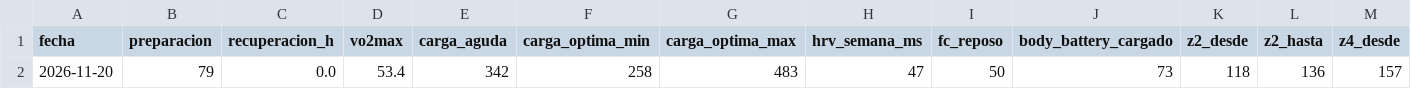
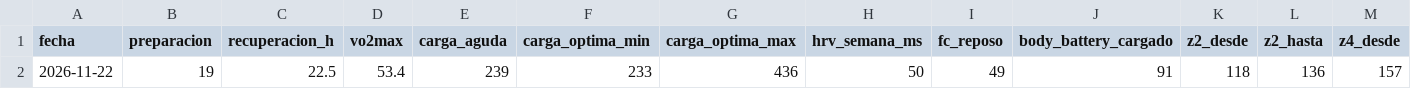
Before and after one commit to davidrdcr/running, a CSV file: data/hoy.csv, drawn as a sheet; removed rows and columns are numbered as before the commit, all else as after; the diff names each change by its address in the sheet, - before the commit and + after, or states it on an @@ line.

```diff
--- a/data/hoy.csv
+++ b/data/hoy.csv
-row 2: 2026-11-20 | 79 | 0.0 | 53.4 | 342 | 258 | 483 | 47 | 50 | 73 | 118 | 136 | 157
+row 2: 2026-11-22 | 19 | 22.5 | 53.4 | 239 | 233 | 436 | 50 | 49 | 91 | 118 | 136 | 157
```
Also changed, not shown: data/dias.csv, data/dias_detalle.csv, 54 other files.
